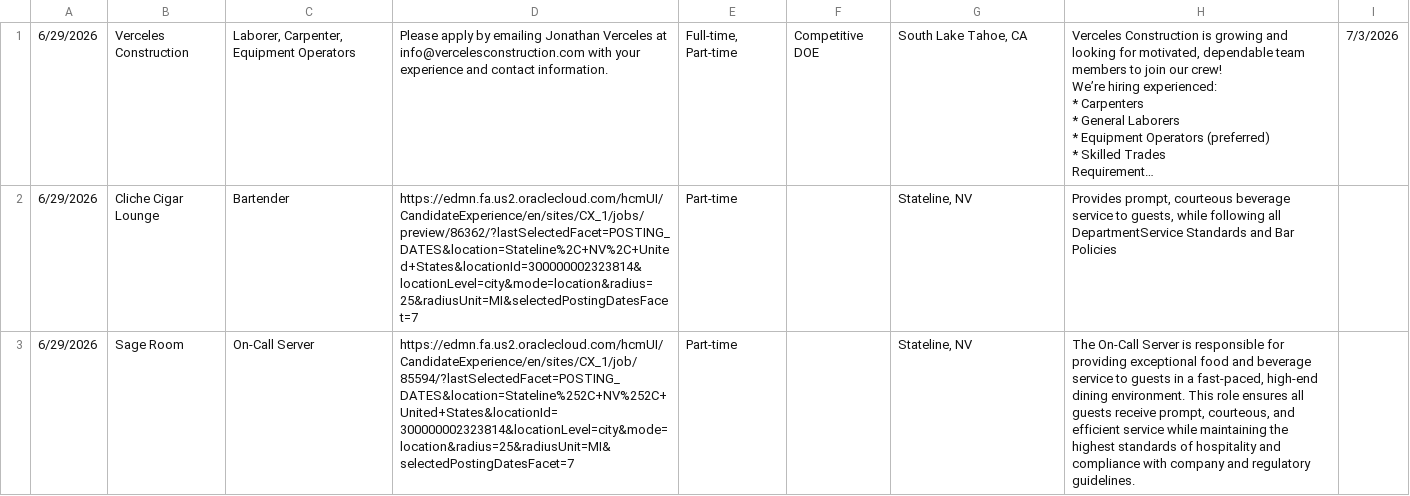
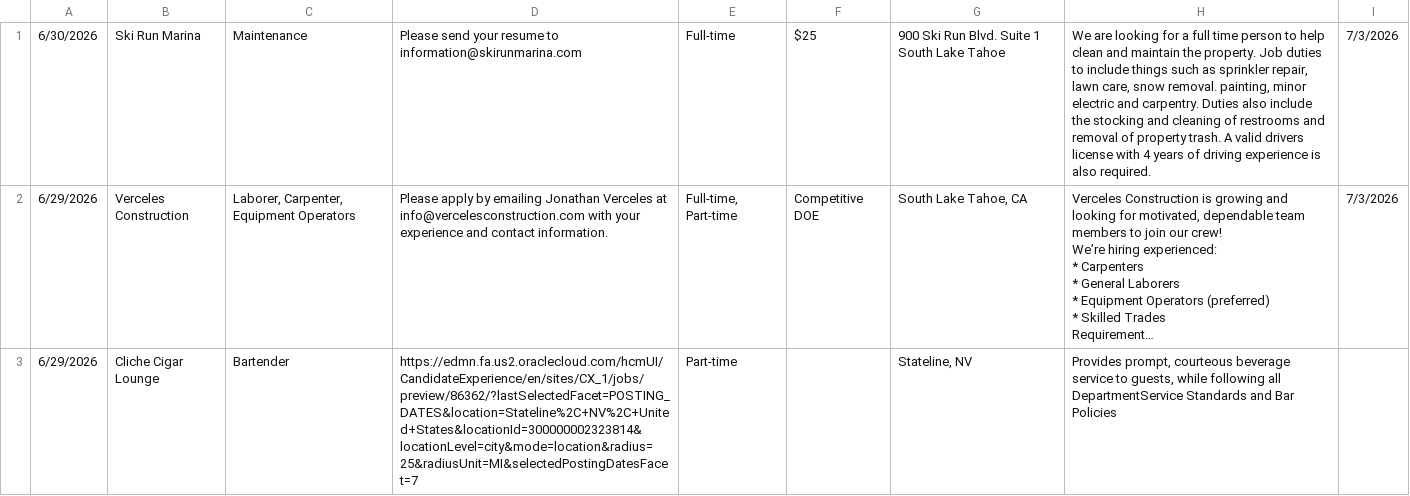
Before and after one commit to slt-mutual-aid/job-board, a CSV file: slt-jobs.csv, drawn as a sheet; only a part is shown; the shorter side is filled out with more unchanged rows; long unchanged cells end in …; the diff names each change by its address in the sheet, - before the commit and + after, or states it on an @@ line.

```diff
--- a/slt-jobs.csv
+++ b/slt-jobs.csv
+row 1: 6/30/2026 | Ski Run Marina | Maintenance | Please send your resume to information@skirunmarina.com | Full-time | $25 | 900 Ski Run Blvd. Suite 1 South Lake Tahoe | We are looking for a full time person to help clean and maintain the property. Job duties to include things such as sprinkler repair, lawn care, snow removal. painting, minor electric and carpentry. Duties also include the stocking and cleaning of restrooms and removal of property trash. A valid drivers license with 4 years of driving experience is also required. | 7/3/2026
```
Also changed, not shown: 1 other file.
